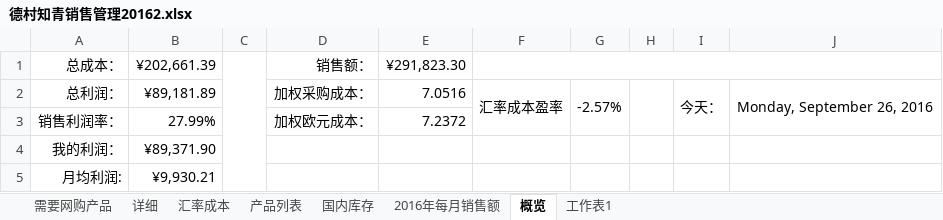
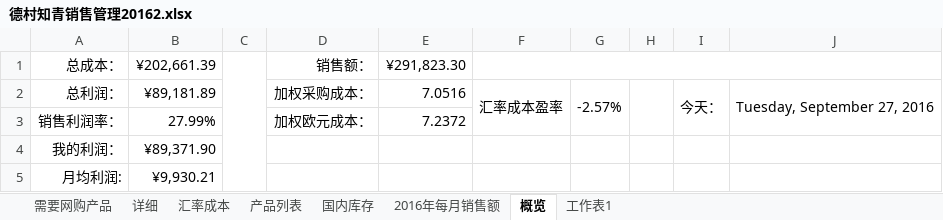
Before and after one commit to fly2tomato/dn-get, an Excel workbook: 德村知青销售管理20162.xlsx, sheet 概览, drawn as a sheet; values as stored, in another font and other column widths than the file's, no borders; the diff names each change by its address in the sheet, - before the commit and + after, or states it on an @@ line.

Commit message:
modify xlsx

```diff
--- a/德村知青销售管理20162.xlsx (sheet 概览)
+++ b/德村知青销售管理20162.xlsx (sheet 概览)
-J2: Monday, September 26, 2016
+J2: Tuesday, September 27, 2016
```
Also changed, not shown: sheet 详细, charts or pictures.
